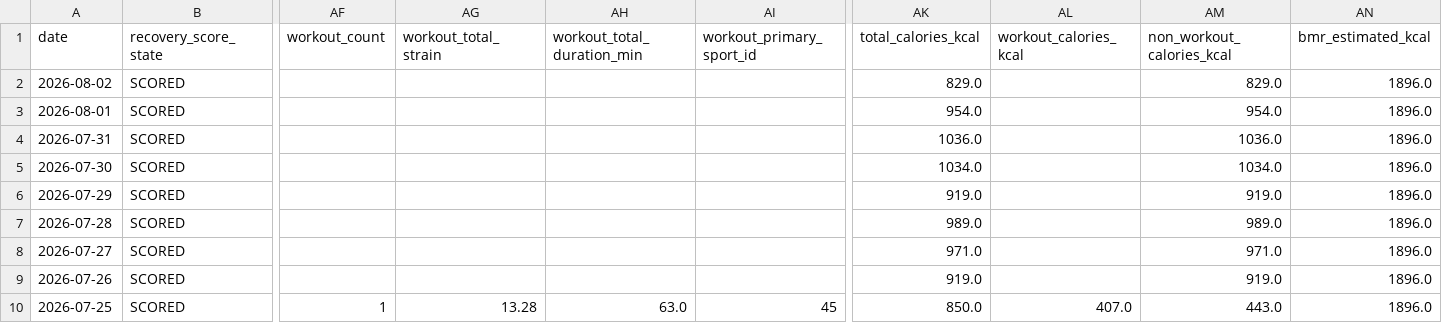
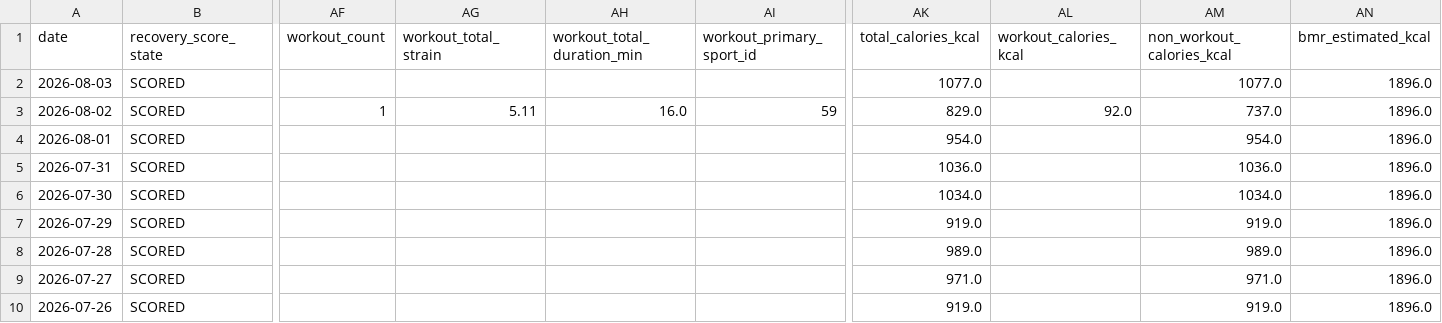
Before and after one commit to auckiefenstermacher19-cmd/Health-Tracker, a CSV file: Health_Tracker_Master.csv, drawn as a sheet; only a part is shown, gaps mark what is left out; the shorter side is filled out with more unchanged rows; addresses are those after the commit; rows hold the shown columns only; the diff names each change by its address in the sheet, - before the commit and + after, or states it on an @@ line.

```diff
--- a/Health_Tracker_Master.csv
+++ b/Health_Tracker_Master.csv
+row 2: 2026-08-03 | SCORED |  |  |  |  | 1077.0 |  | 1077.0 | 1896.0
-AF3 (workout_count): (empty)
+AF3 (workout_count): 1
-AG3 (workout_total_strain): (empty)
+AG3 (workout_total_strain): 5.11
-AH3 (workout_total_duration_min): (empty)
+AH3 (workout_total_duration_min): 16.0
-AI3 (workout_primary_sport_id): (empty)
+AI3 (workout_primary_sport_id): 59
-AL3 (workout_calories_kcal): (empty)
+AL3 (workout_calories_kcal): 92.0
-AM3 (non_workout_calories_kcal): 829.0
+AM3 (non_workout_calories_kcal): 737.0
```
Also changed, not shown: 3 other files.
